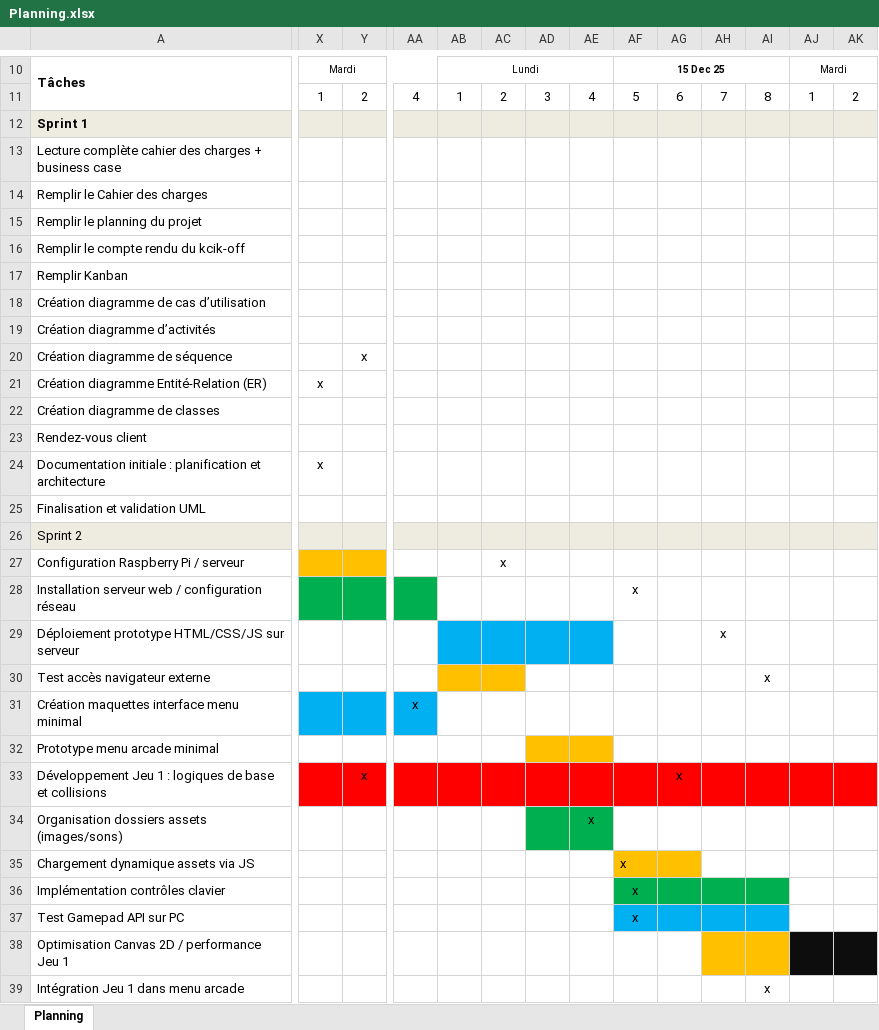
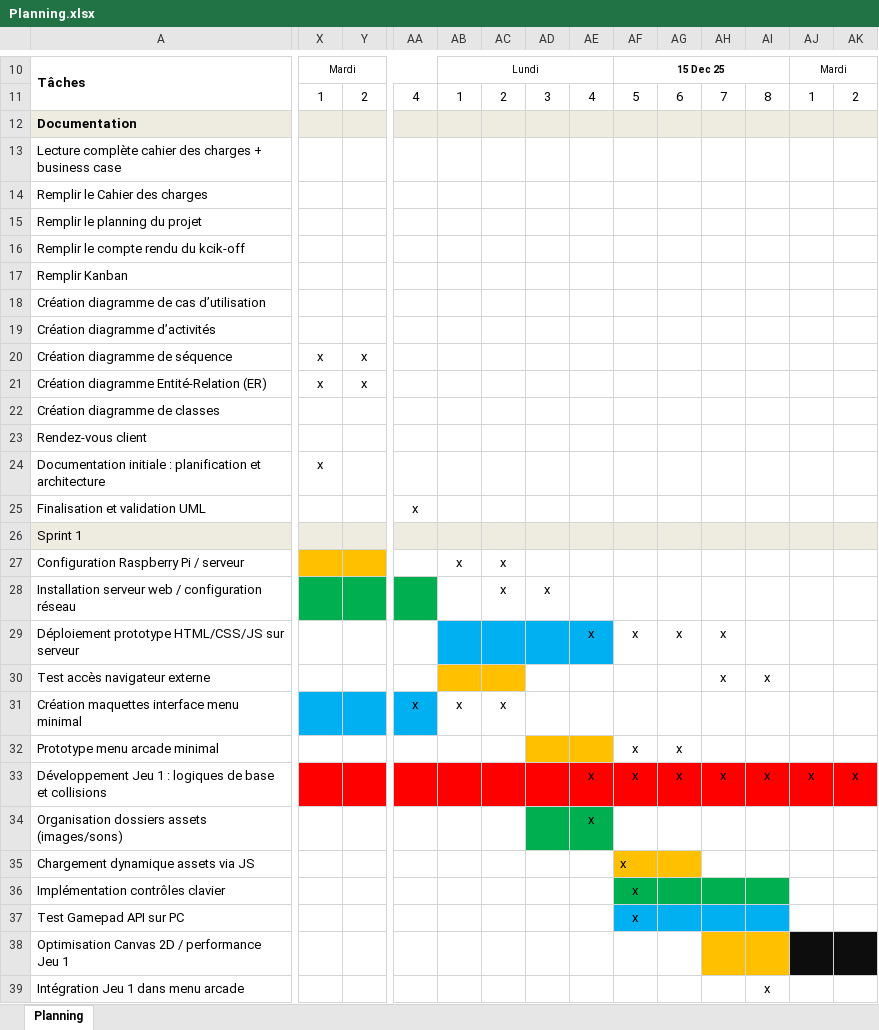
Before and after one commit to Z4drus/306-project-groupe-2, an Excel workbook: documentation/Planning.xlsx, sheet Planning, drawn as a sheet; only a part is shown, gaps mark what is left out; values as stored, in another font and other column widths than the file's, no borders; charts and pictures and conditional formats not drawn; rows hold the shown columns only; the diff covers the shown part only; the diff names each change by its address in the sheet, - before the commit and + after, or states it on an @@ line.

Commit message:
modif planning

```diff
--- a/documentation/Planning.xlsx (sheet Planning)
+++ b/documentation/Planning.xlsx (sheet Planning)
-A12: Sprint 1
+A12: Documentation
-X20: (empty)
+X20: x
-Y21: (empty)
+Y21: x
-AA25: (empty)
+AA25: x
@@ row 26 moved to row 41: Sprint 2 @@
+row 26: Sprint 1
-AB27: (empty)
+AB27: x
-AC28: (empty)
+AC28: x
-AD28: (empty)
+AD28: x
-AF28: x
+AF28: (empty)
-AE29: (empty)
+AE29: x
-AF29: (empty)
+AF29: x
-AG29: (empty)
+AG29: x
-AH30: (empty)
+AH30: x
-AB31: (empty)
+AB31: x
-AC31: (empty)
+AC31: x
-AF32:AF33: (empty)
+AF32:AF33: x
-AG32: (empty)
+AG32: x
-Y33: x
+Y33: (empty)
-AE33: (empty)
+AE33: x
-AH33: (empty)
+AH33: x
-AI33: (empty)
+AI33: x
-AJ33: (empty)
+AJ33: x
-AK33: (empty)
+AK33: x
```
Also changed, not shown: 1 removed row and 15 edited cells elsewhere in this sheet, charts or pictures, 1 other file.
